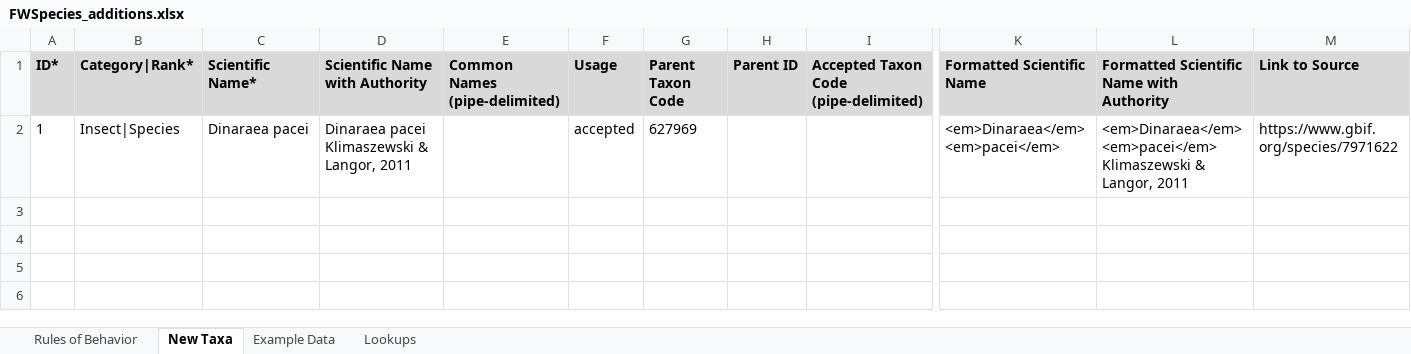
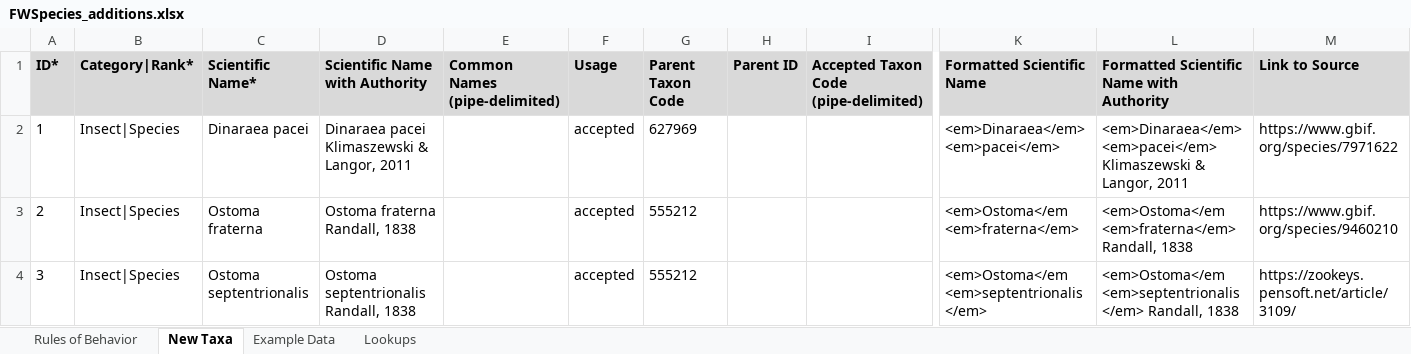
Before and after one commit to Kenai-NWR-bio/KenaiNWRspecies, an Excel workbook: data/taxonomy_additions/FWSpecies_additions.xlsx, sheet New Taxa, drawn as a sheet; only a part is shown, gaps mark what is left out; values as stored, in another font and other column widths than the file's, no borders; conditional formats not drawn; rows hold the shown columns only; the diff names each change by its address in the sheet, - before the commit and + after, or states it on an @@ line.

```diff
--- a/data/taxonomy_additions/FWSpecies_additions.xlsx (sheet New Taxa)
+++ b/data/taxonomy_additions/FWSpecies_additions.xlsx (sheet New Taxa)
+row 3: 2 | Insect|Species | Ostoma fraterna | Ostoma fraterna Randall, 1838 |  | accepted | 555212 |  |  | <em>Ostoma</em <em>fraterna</em> | <em>Ostoma</em <em>fraterna</em> Randall, 1838 | https://www.gbif.org/species/9460210
+row 4: 3 | Insect|Species | Ostoma septentrionalis | Ostoma septentrionalis Randall, 1838 |  | accepted | 555212 |  |  | <em>Ostoma</em <em>septentrionalis</em> | <em>Ostoma</em <em>septentrionalis</em> Randall, 1838 | https://zookeys.pensoft.net/article/3109/
```
Also changed, not shown: 1 other file.
